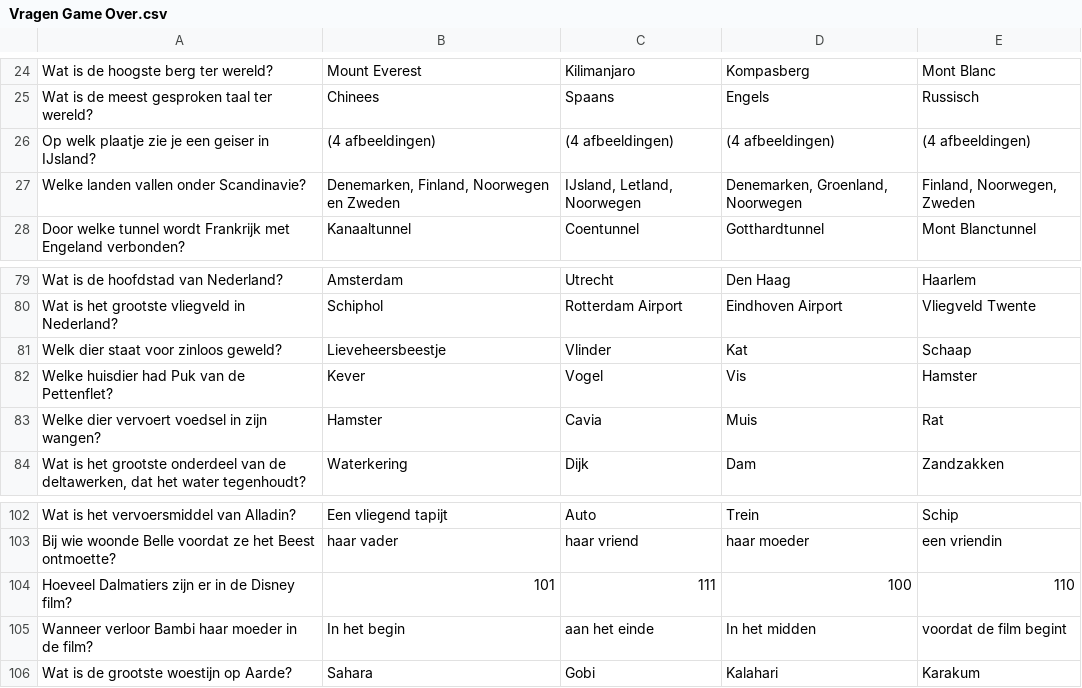
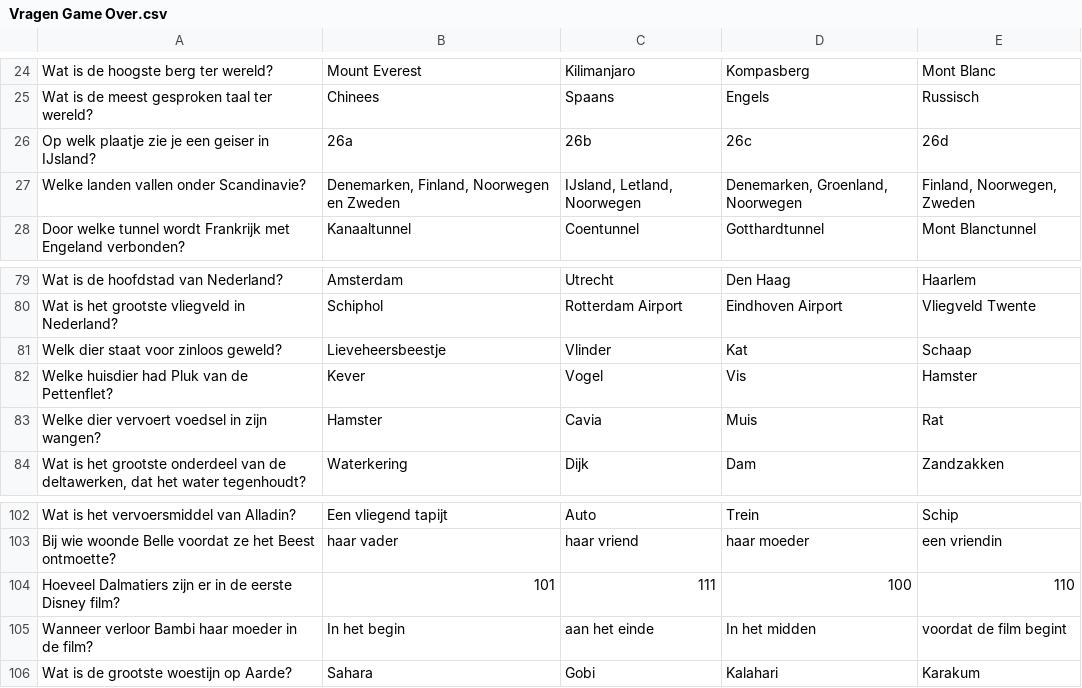
Before and after one commit to schrealex/saxion-game-over, a CSV file: ReadGameOverQuestions/Vragen Game Over.csv, drawn as a sheet; only a part is shown, gaps mark what is left out; the diff covers the shown part only.

Commit message:
Java app gefixed om nu ook images te accepteren Flash aangepast zodat afbeeldingen in vragen werken zowel meerkeuze afbeelding vragen als in normale vragen Ook de antwoord check aangepast zodat deze ook goed afbeeldingen accepteert

```diff
--- a/ReadGameOverQuestions/Vragen Game Over.csv
+++ b/ReadGameOverQuestions/Vragen Game Over.csv
@@ -25,3 +25,3 @@ Wat is de hoogste berg ter wereld?;Mount Everest;Kilimanjaro;Kompasberg;Mont Bla
 Wat is de meest gesproken taal ter wereld?;Chinees;Spaans;Engels;Russisch;;;
-Op welk plaatje zie je een geiser in IJsland?;(4 afbeeldingen);(4 afbeeldingen);(4 afbeeldingen);(4 afbeeldingen);;;
+Op welk plaatje zie je een geiser in IJsland?;26a;26b;26c;26d;;;
 Welke landen vallen onder Scandinavie?;Denemarken, Finland, Noorwegen en Zweden;IJsland, Letland, Noorwegen;Denemarken, Groenland, Noorwegen;Finland, Noorwegen, Zweden;;;
@@ -81,3 +81,3 @@ Wat is het grootste vliegveld in Nederland?;Schiphol;Rotterdam Airport;Eindhoven
 Welk dier staat voor zinloos geweld?;Lieveheersbeestje;Vlinder;Kat;Schaap;;;
-Welke huisdier had Puk van de Pettenflet?;Kever;Vogel;Vis;Hamster;;;
+Welke huisdier had Pluk van de Pettenflet?;Kever;Vogel;Vis;Hamster;;;
 Welke dier vervoert voedsel in zijn wangen?;Hamster;Cavia;Muis;Rat;;;
@@ -103,3 +103,3 @@ Wat is het vervoersmiddel van Alladin?;Een vliegend tapijt;Auto;Trein;Schip;;;
 Bij wie woonde Belle voordat ze het Beest ontmoette?;haar vader;haar vriend;haar moeder;een vriendin;;;
-Hoeveel Dalmatiers zijn er in de Disney film?;101;111;100;110;;;
+Hoeveel Dalmatiers zijn er in de eerste Disney film?;101;111;100;110;;;
 Wanneer verloor Bambi haar moeder in de film? ;In het begin;aan het einde;In het midden;voordat de film begint;;;
```
Also changed, not shown: 5 added rows, 1 removed row and 20 edited cells elsewhere in this file, 7 other files.
